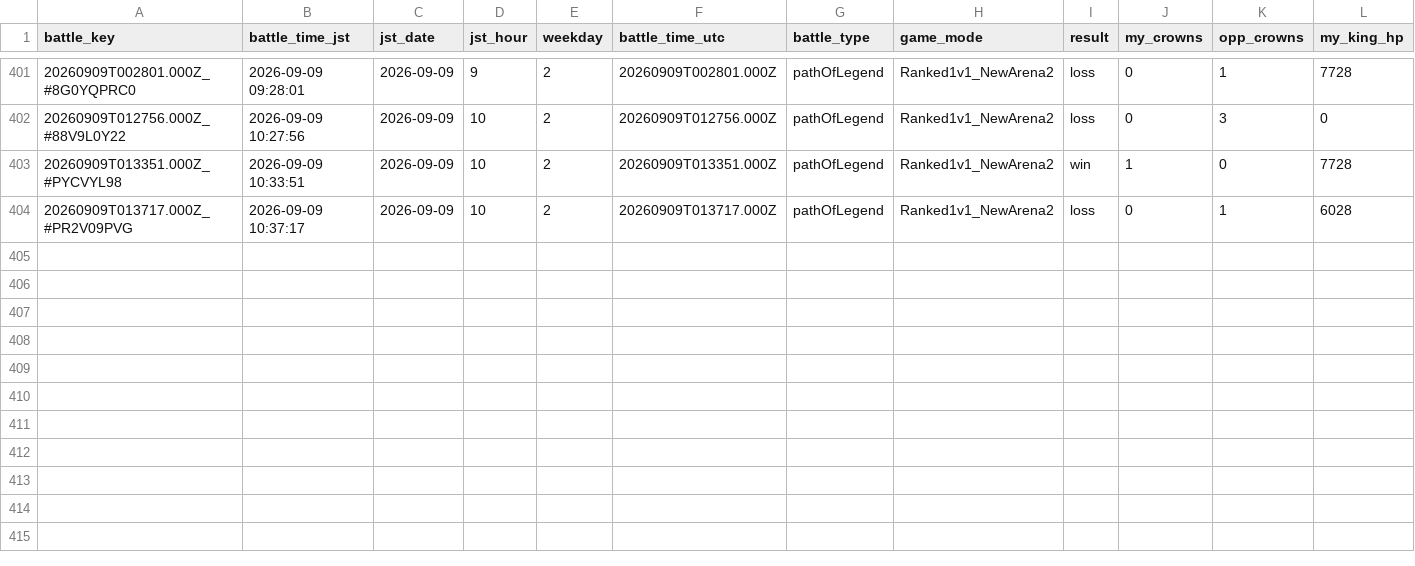
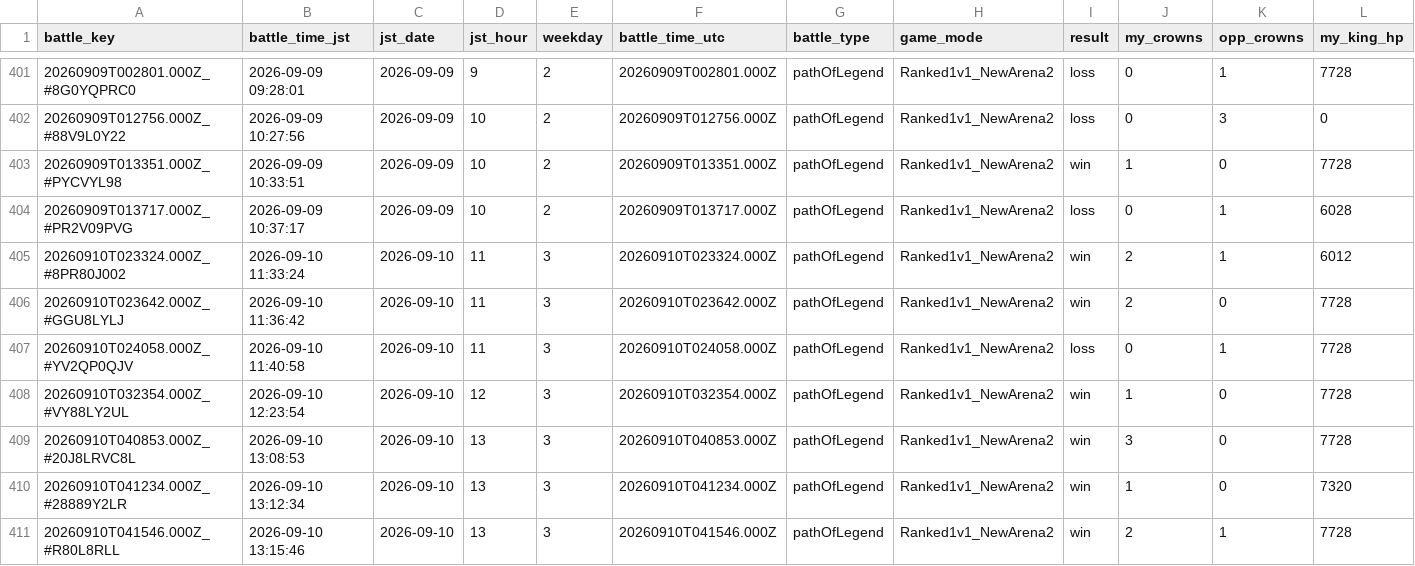
Before and after one commit to koh01201/clash-log, a CSV file: battles.csv, drawn as a sheet; only a part is shown, gaps mark what is left out; rows hold the shown columns only; the diff names each change by its address in the sheet, - before the commit and + after, or states it on an @@ line.

```diff
--- a/battles.csv
+++ b/battles.csv
+row 405: 20260910T023324.000Z_#8PR80J002 | 2026-09-10 11:33:24 | 2026-09-10 | 11 | 3 | 20260910T023324.000Z | pathOfLegend | Ranked1v1_NewArena2 | win | 2 | 1 | 6012
+row 406: 20260910T023642.000Z_#GGU8LYLJ | 2026-09-10 11:36:42 | 2026-09-10 | 11 | 3 | 20260910T023642.000Z | pathOfLegend | Ranked1v1_NewArena2 | win | 2 | 0 | 7728
+row 407: 20260910T024058.000Z_#YV2QP0QJV | 2026-09-10 11:40:58 | 2026-09-10 | 11 | 3 | 20260910T024058.000Z | pathOfLegend | Ranked1v1_NewArena2 | loss | 0 | 1 | 7728
+row 408: 20260910T032354.000Z_#VY88LY2UL | 2026-09-10 12:23:54 | 2026-09-10 | 12 | 3 | 20260910T032354.000Z | pathOfLegend | Ranked1v1_NewArena2 | win | 1 | 0 | 7728
+row 409: 20260910T040853.000Z_#20J8LRVC8L | 2026-09-10 13:08:53 | 2026-09-10 | 13 | 3 | 20260910T040853.000Z | pathOfLegend | Ranked1v1_NewArena2 | win | 3 | 0 | 7728
+row 410: 20260910T041234.000Z_#28889Y2LR | 2026-09-10 13:12:34 | 2026-09-10 | 13 | 3 | 20260910T041234.000Z | pathOfLegend | Ranked1v1_NewArena2 | win | 1 | 0 | 7320
+row 411: 20260910T041546.000Z_#R80L8RLL | 2026-09-10 13:15:46 | 2026-09-10 | 13 | 3 | 20260910T041546.000Z | pathOfLegend | Ranked1v1_NewArena2 | win | 2 | 1 | 7728
```
Also changed, not shown: profile.csv, 22 other files.
